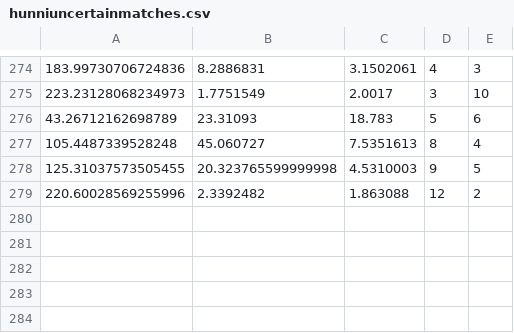
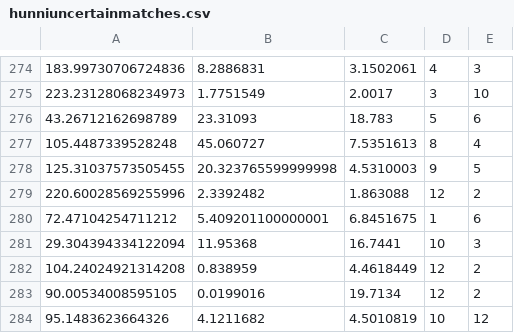
Before and after one commit to AntonKristensen/PicoTDC, a CSV file: Simulations/FinalSims/SingleEnergy/output/hunniuncertainmatches.csv, drawn as a sheet; only a part is shown, gaps mark what is left out; the diff names each change by its address in the sheet, - before the commit and + after, or states it on an @@ line.

```diff
--- a/Simulations/FinalSims/SingleEnergy/output/hunniuncertainmatches.csv
+++ b/Simulations/FinalSims/SingleEnergy/output/hunniuncertainmatches.csv
+row 280: 72.47104254711212 | 5.409201100000001 | 6.8451675 | 1 | 6
+row 281: 29.304394334122094 | 11.95368 | 16.7441 | 10 | 3
+row 282: 104.24024921314208 | 0.838959 | 4.4618449 | 12 | 2
+row 283: 90.00534008595105 | 0.0199016 | 19.7134 | 12 | 2
+row 284: 95.1483623664326 | 4.1211682 | 4.5010819 | 10 | 12
```
Also changed, not shown: Simulations/FinalSims/SingleEnergy/output/fiddiuncertainmatches.csv, Simulations/FinalSims/SingleEnergy/output/matches.csv, 7 other files.
